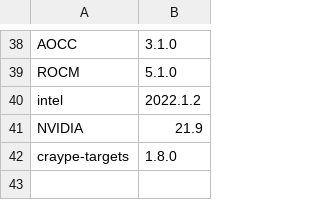
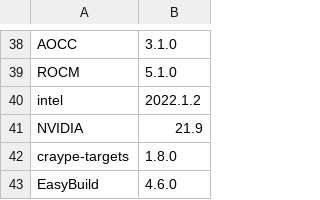
Before and after one commit to Lumi-supercomputer/LUMI-SoftwareStack, a CSV file: CrayPE/CPEpackages_22.06.csv, drawn as a sheet; only a part is shown, gaps mark what is left out.

```diff
--- a/CrayPE/CPEpackages_22.06.csv
+++ b/CrayPE/CPEpackages_22.06.csv
@@ -42 +42,2 @@ NVIDIA,21.9
 craype-targets,1.8.0
+EasyBuild,4.6.0
```
Also changed, not shown: CrayPE/CPEpackages_21.08.csv, CrayPE/CPEpackages_21.12.csv, 3 other files.
